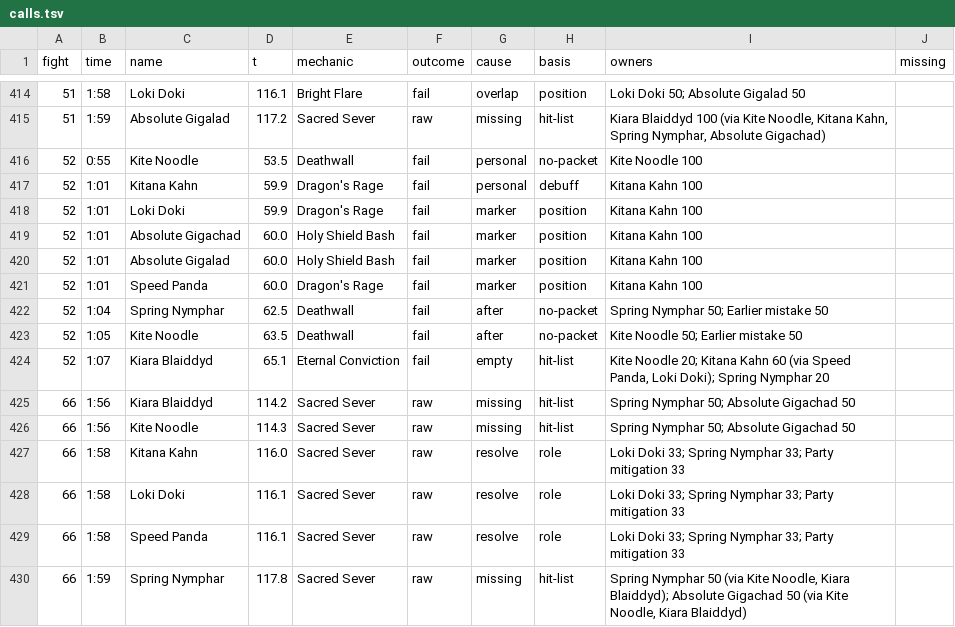
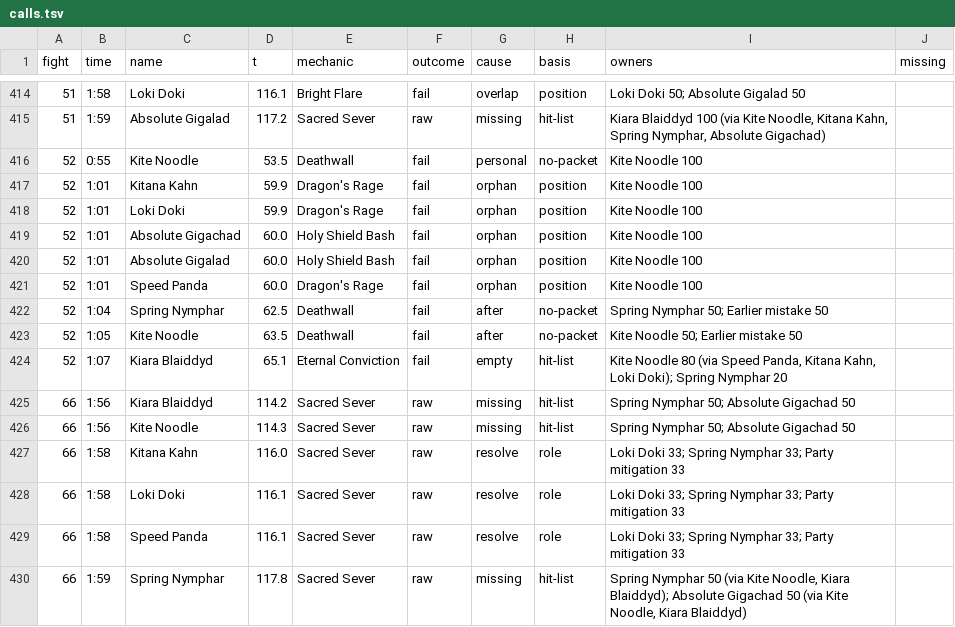
Before and after one commit to JRSoftwareSolutions/xivlogsanalyser, a TSV file: data/3wzL6x4VHTmvNkhq/calls.tsv, drawn as a sheet; only a part is shown, gaps mark what is left out.

```diff
--- a/data/3wzL6x4VHTmvNkhq/calls.tsv
+++ b/data/3wzL6x4VHTmvNkhq/calls.tsv
@@ -416,10 +416,10 @@ fight	time	name	t	mechanic	outcome	cause	basis	owners	missing
 52	0:55	Kite Noodle	53.5	Deathwall	fail	personal	no-packet	Kite Noodle 100	
-52	1:01	Kitana Kahn	59.9	Dragon's Rage	fail	personal	debuff	Kitana Kahn 100	
-52	1:01	Loki Doki	59.9	Dragon's Rage	fail	marker	position	Kitana Kahn 100	
-52	1:01	Absolute Gigachad	60.0	Holy Shield Bash	fail	marker	position	Kitana Kahn 100	
-52	1:01	Absolute Gigalad	60.0	Holy Shield Bash	fail	marker	position	Kitana Kahn 100	
-52	1:01	Speed Panda	60.0	Dragon's Rage	fail	marker	position	Kitana Kahn 100	
+52	1:01	Kitana Kahn	59.9	Dragon's Rage	fail	orphan	position	Kite Noodle 100	
+52	1:01	Loki Doki	59.9	Dragon's Rage	fail	orphan	position	Kite Noodle 100	
+52	1:01	Absolute Gigachad	60.0	Holy Shield Bash	fail	orphan	position	Kite Noodle 100	
+52	1:01	Absolute Gigalad	60.0	Holy Shield Bash	fail	orphan	position	Kite Noodle 100	
+52	1:01	Speed Panda	60.0	Dragon's Rage	fail	orphan	position	Kite Noodle 100	
 52	1:04	Spring Nymphar	62.5	Deathwall	fail	after	no-packet	Spring Nymphar 50; Earlier mistake 50	
 52	1:05	Kite Noodle	63.5	Deathwall	fail	after	no-packet	Kite Noodle 50; Earlier mistake 50	
-52	1:07	Kiara Blaiddyd	65.1	Eternal Conviction	fail	empty	hit-list	Kite Noodle 20; Kitana Kahn 60 (via Speed Panda, Loki Doki); Spring Nymphar 20	
+52	1:07	Kiara Blaiddyd	65.1	Eternal Conviction	fail	empty	hit-list	Kite Noodle 80 (via Speed Panda, Kitana Kahn, Loki Doki); Spring Nymphar 20	
 66	1:56	Kiara Blaiddyd	114.2	Sacred Sever	raw	missing	hit-list	Spring Nymphar 50; Absolute Gigachad 50	
```
Also changed, not shown: data/8DYNHQx4C7ytdLb9/calls.tsv, data/XVz8bCqgPw1KRh9d/calls.tsv, 20 other files.
